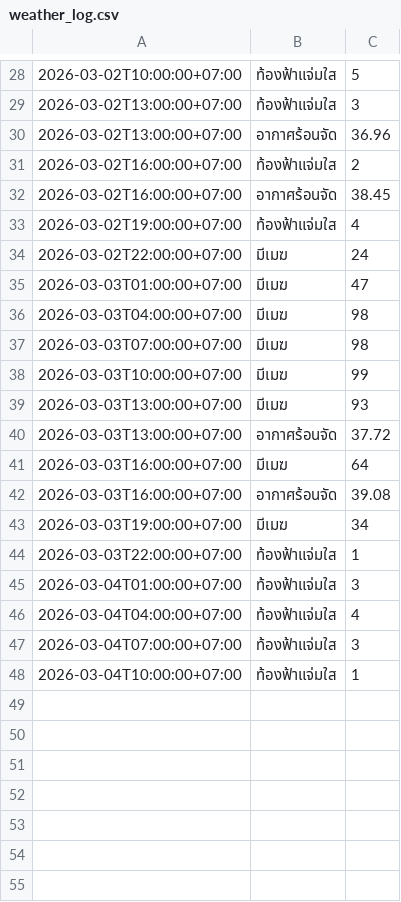
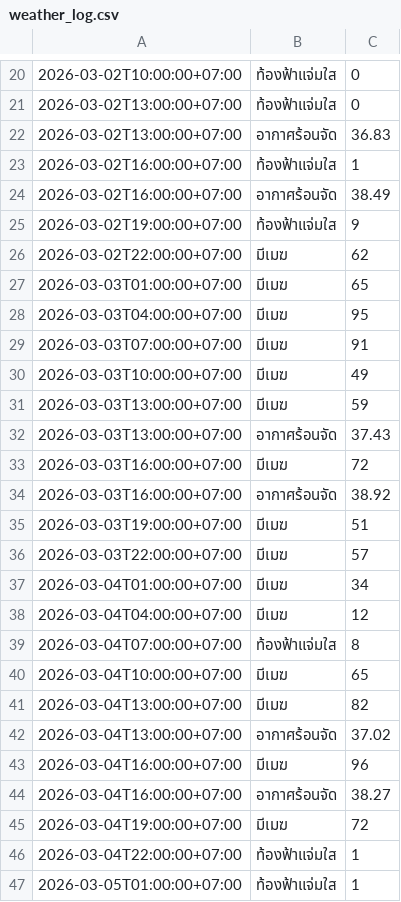
Before and after one commit to wata011/my-water-monitor, a CSV file: weather_log.csv, drawn as a sheet; only a part is shown, gaps mark what is left out; the diff covers the shown part only.

```diff
--- a/weather_log.csv
+++ b/weather_log.csv
@@ -28,21 +20,28 @@
-2026-03-02T10:00:00+07:00,ท้องฟ้าแจ่มใส,5
-2026-03-02T13:00:00+07:00,ท้องฟ้าแจ่มใส,3
-2026-03-02T13:00:00+07:00,อากาศร้อนจัด,36.96
-2026-03-02T16:00:00+07:00,ท้องฟ้าแจ่มใส,2
-2026-03-02T16:00:00+07:00,อากาศร้อนจัด,38.45
-2026-03-02T19:00:00+07:00,ท้องฟ้าแจ่มใส,4
-2026-03-02T22:00:00+07:00,มีเมฆ,24
-2026-03-03T01:00:00+07:00,มีเมฆ,47
-2026-03-03T04:00:00+07:00,มีเมฆ,98
-2026-03-03T07:00:00+07:00,มีเมฆ,98
-2026-03-03T10:00:00+07:00,มีเมฆ,99
-2026-03-03T13:00:00+07:00,มีเมฆ,93
-2026-03-03T13:00:00+07:00,อากาศร้อนจัด,37.72
-2026-03-03T16:00:00+07:00,มีเมฆ,64
-2026-03-03T16:00:00+07:00,อากาศร้อนจัด,39.08
-2026-03-03T19:00:00+07:00,มีเมฆ,34
-2026-03-03T22:00:00+07:00,ท้องฟ้าแจ่มใส,1
-2026-03-04T01:00:00+07:00,ท้องฟ้าแจ่มใส,3
-2026-03-04T04:00:00+07:00,ท้องฟ้าแจ่มใส,4
-2026-03-04T07:00:00+07:00,ท้องฟ้าแจ่มใส,3
-2026-03-04T10:00:00+07:00,ท้องฟ้าแจ่มใส,1
+2026-03-02T10:00:00+07:00,ท้องฟ้าแจ่มใส,0
+2026-03-02T13:00:00+07:00,ท้องฟ้าแจ่มใส,0
+2026-03-02T13:00:00+07:00,อากาศร้อนจัด,36.83
+2026-03-02T16:00:00+07:00,ท้องฟ้าแจ่มใส,1
+2026-03-02T16:00:00+07:00,อากาศร้อนจัด,38.49
+2026-03-02T19:00:00+07:00,ท้องฟ้าแจ่มใส,9
+2026-03-02T22:00:00+07:00,มีเมฆ,62
+2026-03-03T01:00:00+07:00,มีเมฆ,65
+2026-03-03T04:00:00+07:00,มีเมฆ,95
+2026-03-03T07:00:00+07:00,มีเมฆ,91
+2026-03-03T10:00:00+07:00,มีเมฆ,49
+2026-03-03T13:00:00+07:00,มีเมฆ,59
+2026-03-03T13:00:00+07:00,อากาศร้อนจัด,37.43
+2026-03-03T16:00:00+07:00,มีเมฆ,72
+2026-03-03T16:00:00+07:00,อากาศร้อนจัด,38.92
+2026-03-03T19:00:00+07:00,มีเมฆ,51
+2026-03-03T22:00:00+07:00,มีเมฆ,57
+2026-03-04T01:00:00+07:00,มีเมฆ,34
+2026-03-04T04:00:00+07:00,มีเมฆ,12
+2026-03-04T07:00:00+07:00,ท้องฟ้าแจ่มใส,8
+2026-03-04T10:00:00+07:00,มีเมฆ,65
+2026-03-04T13:00:00+07:00,มีเมฆ,82
+2026-03-04T13:00:00+07:00,อากาศร้อนจัด,37.02
+2026-03-04T16:00:00+07:00,มีเมฆ,96
+2026-03-04T16:00:00+07:00,อากาศร้อนจัด,38.27
+2026-03-04T19:00:00+07:00,มีเมฆ,72
+2026-03-04T22:00:00+07:00,ท้องฟ้าแจ่มใส,1
+2026-03-05T01:00:00+07:00,ท้องฟ้าแจ่มใส,1
```
Also changed, not shown: 3 added rows, 8 removed rows and 28 edited cells elsewhere in this file.
